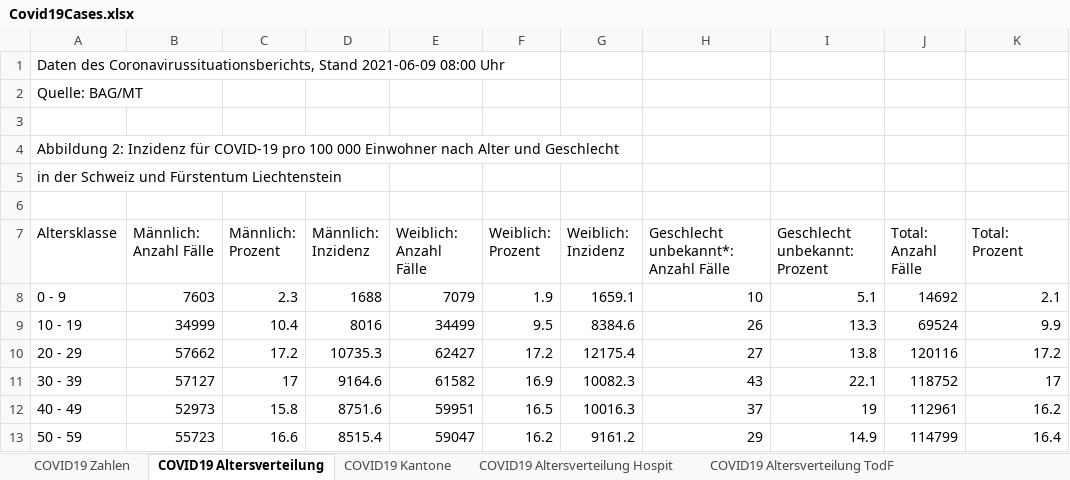
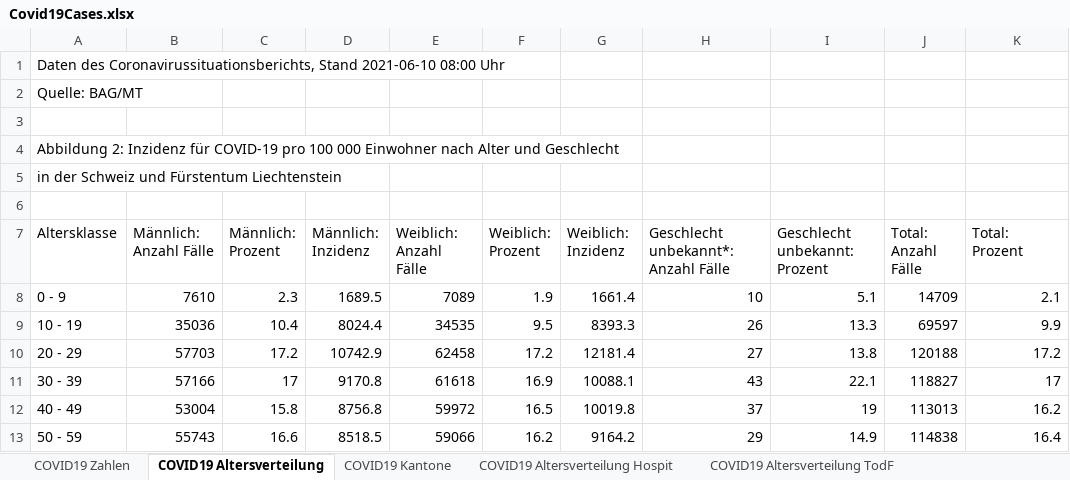
Before and after one commit to dankaufmann/f-curve, an Excel workbook: Data/Covid19Cases.xlsx, sheet COVID19 Altersverteilung, drawn as a sheet; only a part is shown; values as stored, in another font and other column widths than the file's, no borders; the diff covers the shown part only; the diff names each change by its address in the sheet, - before the commit and + after, or states it on an @@ line.

```diff
--- a/Data/Covid19Cases.xlsx (sheet COVID19 Altersverteilung)
+++ b/Data/Covid19Cases.xlsx (sheet COVID19 Altersverteilung)
-A1 (Altersklasse): …Coronavirussituationsberichts, Stand 2021-06-09 08:00 Uhr
+A1 (Altersklasse): …Coronavirussituationsberichts, Stand 2021-06-10 08:00 Uhr
-B8 (Männlich: Anzahl Fälle): 7603
+B8 (Männlich: Anzahl Fälle): 7610
-D8 (Männlich: Inzidenz): 1688
+D8 (Männlich: Inzidenz): 1689.5
-E8 (Weiblich: Anzahl Fälle): 7079
+E8 (Weiblich: Anzahl Fälle): 7089
-G8 (Weiblich: Inzidenz): 1659.1
+G8 (Weiblich: Inzidenz): 1661.4
-J8 (Total: Anzahl Fälle): 14692
+J8 (Total: Anzahl Fälle): 14709
-B9 (Männlich: Anzahl Fälle): 34999
+B9 (Männlich: Anzahl Fälle): 35036
-D9 (Männlich: Inzidenz): 8016
+D9 (Männlich: Inzidenz): 8024.4
-E9 (Weiblich: Anzahl Fälle): 34499
+E9 (Weiblich: Anzahl Fälle): 34535
-G9 (Weiblich: Inzidenz): 8384.6
+G9 (Weiblich: Inzidenz): 8393.3
-J9 (Total: Anzahl Fälle): 69524
+J9 (Total: Anzahl Fälle): 69597
-B10 (Männlich: Anzahl Fälle): 57662
+B10 (Männlich: Anzahl Fälle): 57703
-D10 (Männlich: Inzidenz): 10735.3
+D10 (Männlich: Inzidenz): 10742.9
-E10 (Weiblich: Anzahl Fälle): 62427
+E10 (Weiblich: Anzahl Fälle): 62458
-G10 (Weiblich: Inzidenz): 12175.4
+G10 (Weiblich: Inzidenz): 12181.4
-J10 (Total: Anzahl Fälle): 120116
+J10 (Total: Anzahl Fälle): 120188
-B11 (Männlich: Anzahl Fälle): 57127
+B11 (Männlich: Anzahl Fälle): 57166
-D11 (Männlich: Inzidenz): 9164.6
+D11 (Männlich: Inzidenz): 9170.8
-E11 (Weiblich: Anzahl Fälle): 61582
+E11 (Weiblich: Anzahl Fälle): 61618
-G11 (Weiblich: Inzidenz): 10082.3
+G11 (Weiblich: Inzidenz): 10088.1
-J11 (Total: Anzahl Fälle): 118752
+J11 (Total: Anzahl Fälle): 118827
-B12 (Männlich: Anzahl Fälle): 52973
+B12 (Männlich: Anzahl Fälle): 53004
-D12 (Männlich: Inzidenz): 8751.6
+D12 (Männlich: Inzidenz): 8756.8
-E12 (Weiblich: Anzahl Fälle): 59951
+E12 (Weiblich: Anzahl Fälle): 59972
-G12 (Weiblich: Inzidenz): 10016.3
+G12 (Weiblich: Inzidenz): 10019.8
-J12 (Total: Anzahl Fälle): 112961
+J12 (Total: Anzahl Fälle): 113013
-B13 (Männlich: Anzahl Fälle): 55723
+B13 (Männlich: Anzahl Fälle): 55743
-D13 (Männlich: Inzidenz): 8515.4
+D13 (Männlich: Inzidenz): 8518.5
-E13 (Weiblich: Anzahl Fälle): 59047
+E13 (Weiblich: Anzahl Fälle): 59066
-G13 (Weiblich: Inzidenz): 9161.2
+G13 (Weiblich: Inzidenz): 9164.2
-J13 (Total: Anzahl Fälle): 114799
+J13 (Total: Anzahl Fälle): 114838
```
Also changed, not shown: 16 edited cells elsewhere in this sheet, sheet COVID19 Zahlen, sheet COVID19 Kantone, sheet COVID19 Altersverteilung Hospit, sheet COVID19 Isolation Quarantäne, sheet COVID19 Altersverteilung TodF, Data/Covid19CasesJH.xlsx, 44 other files.
